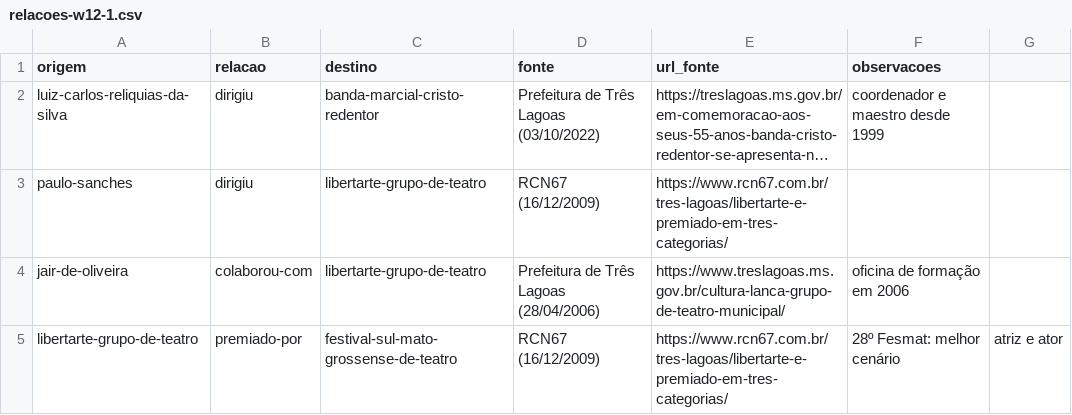
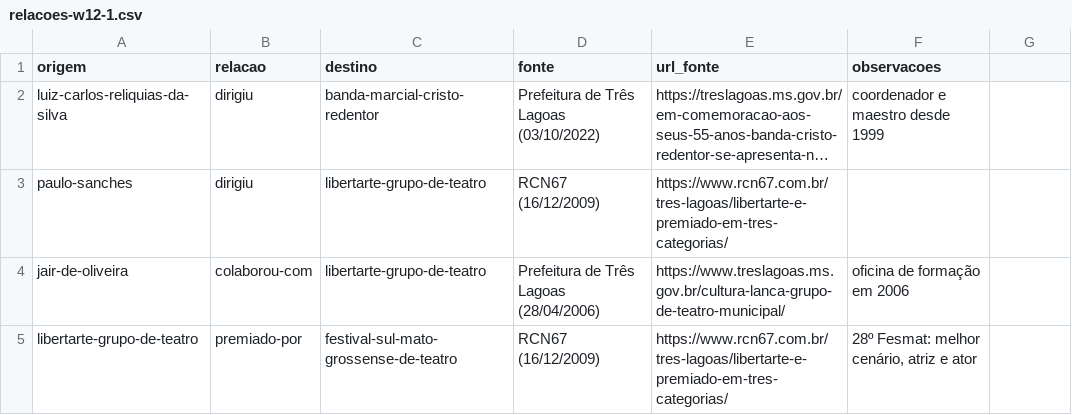
Before and after one commit to VACA18AZUL/wikiculture-ms, a CSV file: dados/propostas/relacoes-w12-1.csv, drawn as a sheet; long unchanged cells end in ….

```diff
--- a/dados/propostas/relacoes-w12-1.csv
+++ b/dados/propostas/relacoes-w12-1.csv
@@ -4,2 +4,2 @@ paulo-sanches,dirigiu,libertarte-grupo-de-teatro,RCN67 (16/12/2009),https://www.
 jair-de-oliveira,colaborou-com,libertarte-grupo-de-teatro,Prefeitura de Três Lagoas (28/04/2006),https://www.treslagoas.ms.gov.br/cultura-lanca-grupo-de-teatro-municipal/,oficina de formação em 2006
-libertarte-grupo-de-teatro,premiado-por,festival-sul-mato-grossense-de-teatro,RCN67 (16/12/2009),https://www.rcn67.com.br/tres-lagoas/libertarte-e-premiado-em-tres-categorias/,28º Fesmat: melhor cenário, atriz e ator
+libertarte-grupo-de-teatro,premiado-por,festival-sul-mato-grossense-de-teatro,RCN67 (16/12/2009),https://www.rcn67.com.br/tres-lagoas/libertarte-e-premiado-em-tres-categorias/,"28º Fesmat: melhor cenário, atriz e ator"
```
Also changed, not shown: dados/lista-mestra.csv, 10 other files.
